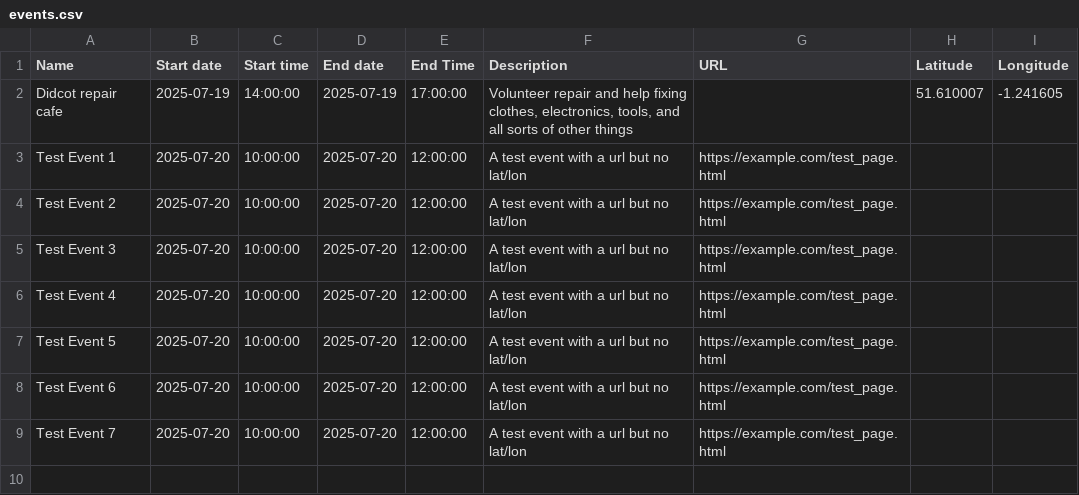
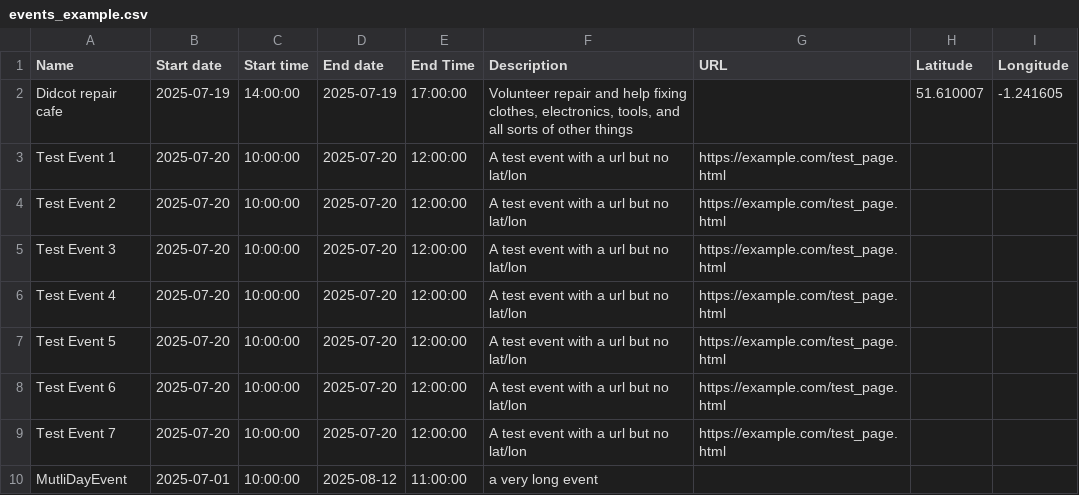
Before and after one commit to martin-hamilton/makers_calendar_uk, a CSV file: events_example.csv (was events.csv), drawn as a sheet.

Commit message:
make things easier to update, multiday events

```diff
--- a/events.csv
+++ b/events_example.csv
@@ -9 +9,2 @@ Test Event 6, 2025-07-20, 10:00:00, 2025-07-20, 12:00:00, "A test event with a u
 Test Event 7, 2025-07-20, 10:00:00, 2025-07-20, 12:00:00, "A test event with a url but no lat/lon", "https://example.com/test_page.html", ,
+MutliDayEvent, 2025-07-01, 10:00:00, 2025-08-12, 11:00:00, "a very long event", , ,
```
Also changed, not shown: 2 other files.
